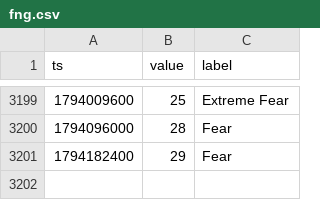
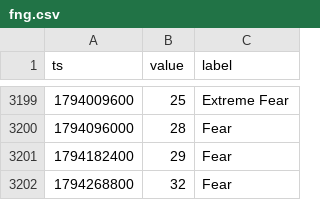
Before and after one commit to Alex-1101/btc-data-collector, a CSV file: data/fng.csv, drawn as a sheet; only a part is shown, gaps mark what is left out; the diff names each change by its address in the sheet, - before the commit and + after, or states it on an @@ line.

```diff
--- a/data/fng.csv
+++ b/data/fng.csv
+row 3202: 1794268800 | 32 | Fear
```
Also changed, not shown: data/btc_1d.csv, data/btc_1h.csv, 3 other files.
